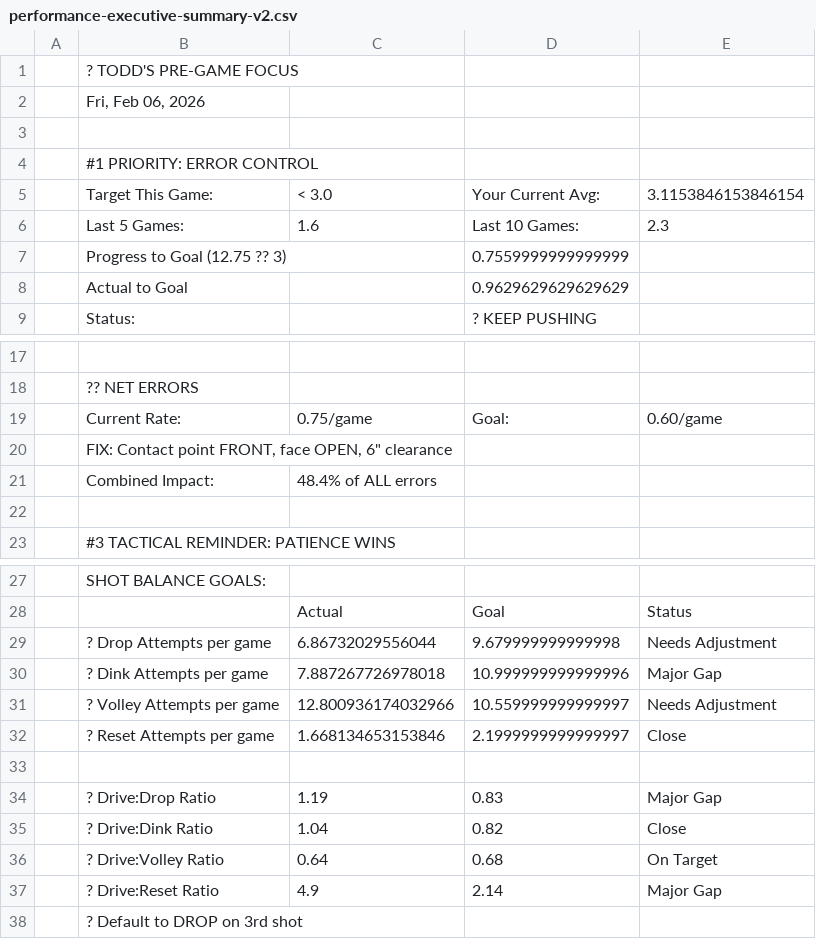
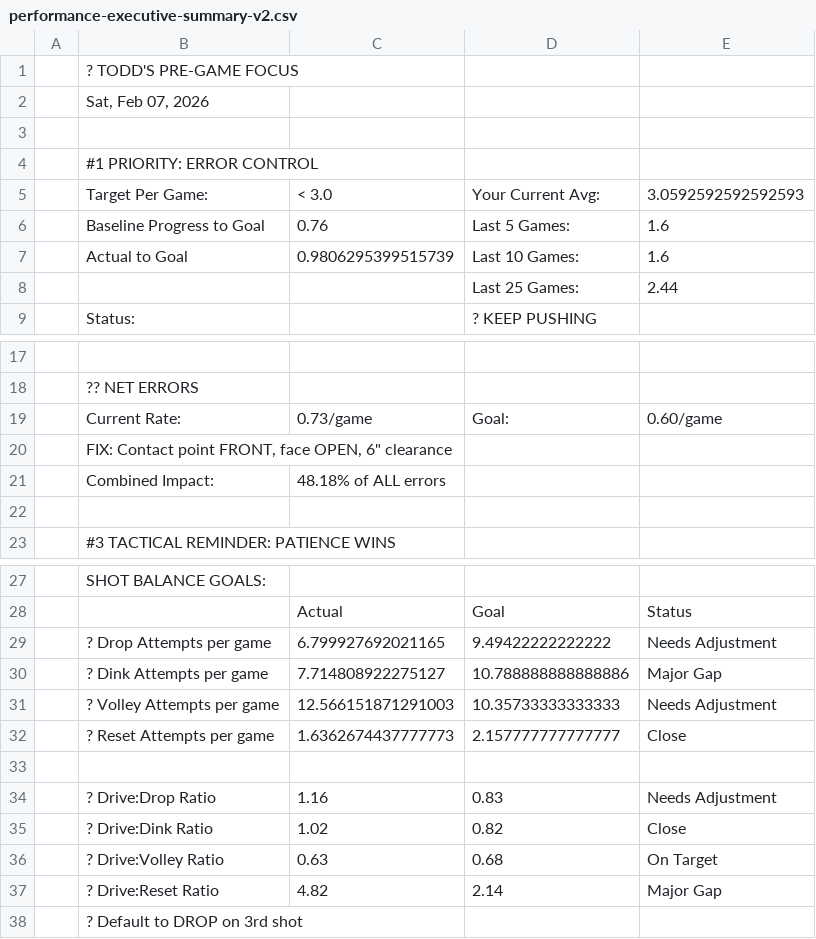
Before and after one commit to ktoddstorch/Pickleball-Performance-Data, a CSV file: performance-executive-summary-v2.csv, drawn as a sheet; only a part is shown, gaps mark what is left out; the diff covers the shown part only.

Commit message:
Update performance-executive-summary-v2.csv - 2026-02-07T16:14:17.378Z

```diff
--- a/performance-executive-summary-v2.csv
+++ b/performance-executive-summary-v2.csv
@@ -1,9 +1,9 @@
 ,? TODD'S PRE-GAME FOCUS,,,
-,"Fri, Feb 06, 2026",,,
+,"Sat, Feb 07, 2026",,,
 ,,,,
 ,#1 PRIORITY: ERROR CONTROL,,,
-,Target This Game:,< 3.0,Your Current Avg:,3.1153846153846154
-,Last 5 Games:,1.6,Last 10 Games:,2.3
-,Progress to Goal (12.75 ?? 3),,0.7559999999999999,
-,Actual to Goal,,0.9629629629629629,
+,Target Per Game:,< 3.0,Your Current Avg:,3.0592592592592593
+,Baseline Progress to Goal,0.76,Last 5 Games:,1.6
+,Actual to Goal,0.9806295399515739,Last 10 Games:,1.6
+,,,Last 25 Games:,2.44
 ,Status:,,? KEEP PUSHING,
@@ -18,5 +18,5 @@
 ,?? NET ERRORS,,,
-,Current Rate:,0.75/game,Goal:,0.60/game
+,Current Rate:,0.73/game,Goal:,0.60/game
 ,"FIX: Contact point FRONT, face OPEN, 6"" clearance",,,
-,Combined Impact:,48.4% of ALL errors,,
+,Combined Impact:,48.18% of ALL errors,,
 ,,,,
@@ -28,11 +28,11 @@
 ,,Actual,Goal,Status
-,? Drop Attempts per game,6.86732029556044,9.679999999999998,Needs Adjustment
-,? Dink Attempts per game,7.887267726978018,10.999999999999996,Major Gap
-,? Volley Attempts per game,12.800936174032966,10.559999999999997,Needs Adjustment
-,? Reset Attempts per game,1.668134653153846,2.1999999999999997,Close
+,? Drop Attempts per game,6.799927692021165,9.49422222222222,Needs Adjustment
+,? Dink Attempts per game,7.714808922275127,10.788888888888886,Major Gap
+,? Volley Attempts per game,12.566151871291003,10.35733333333333,Needs Adjustment
+,? Reset Attempts per game,1.6362674437777773,2.157777777777777,Close
 ,,,,
-,? Drive:Drop Ratio,1.19,0.83,Major Gap
-,? Drive:Dink Ratio,1.04,0.82,Close
-,? Drive:Volley Ratio,0.64,0.68,On Target
-,? Drive:Reset Ratio,4.9,2.14,Major Gap
+,? Drive:Drop Ratio,1.16,0.83,Needs Adjustment
+,? Drive:Dink Ratio,1.02,0.82,Close
+,? Drive:Volley Ratio,0.63,0.68,On Target
+,? Drive:Reset Ratio,4.82,2.14,Major Gap
 ,? Default to DROP on 3rd shot,,,
```
Also changed, not shown: 2 edited cells elsewhere in this file.
